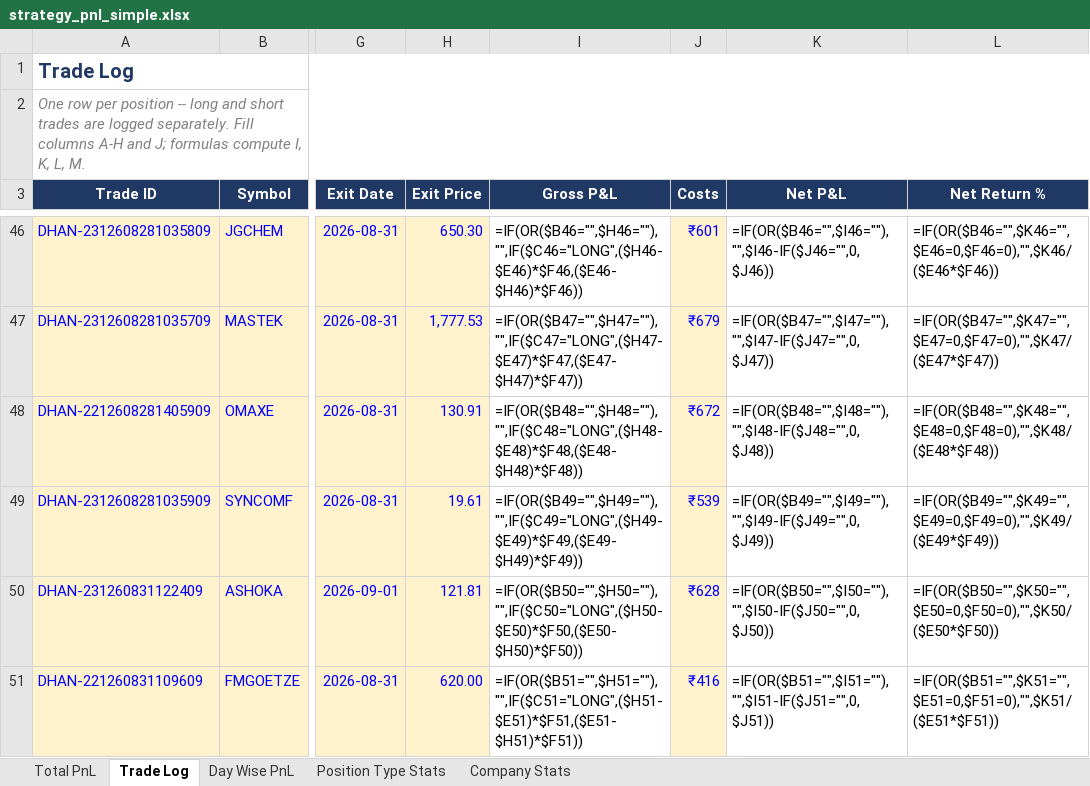
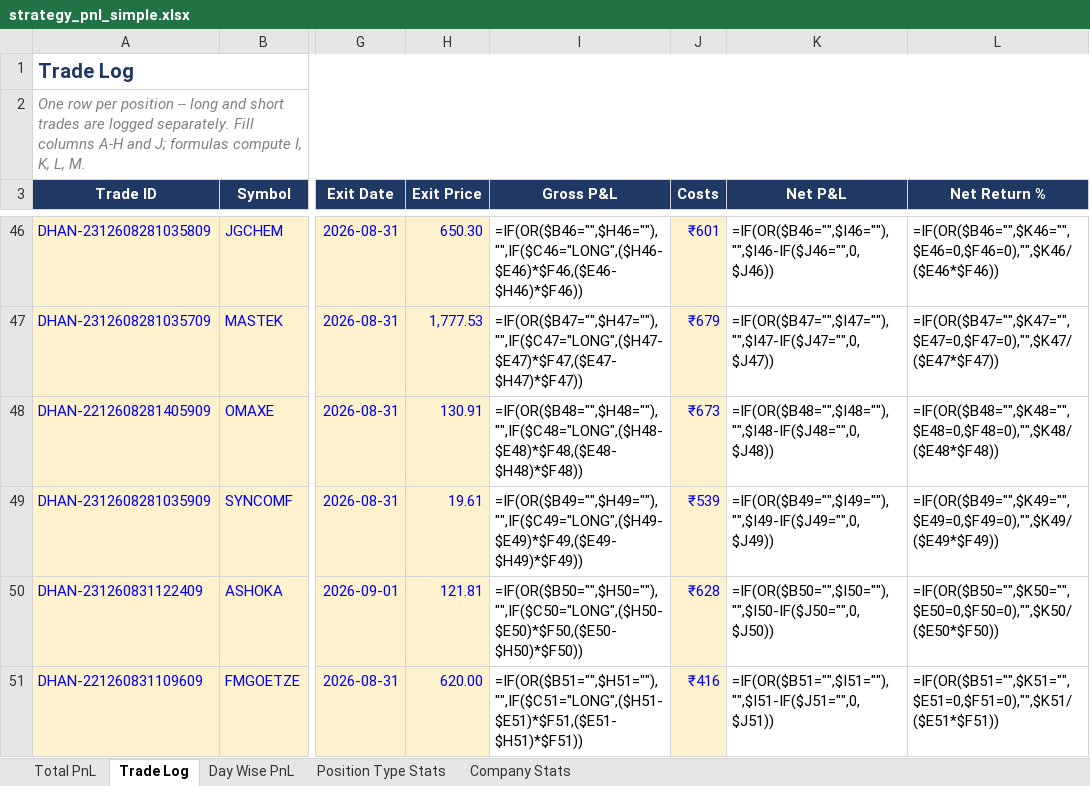
Before and after one commit to rashil0904/volume-daily, an Excel workbook: results/strategy_pnl_simple.xlsx, sheet Trade Log, drawn as a sheet; only a part is shown, gaps mark what is left out; values as stored, in another font and other column widths than the file's, no borders; formulas without a stored value are shown as written; conditional formats not drawn; the diff covers the shown part only; the diff names each change by its address in the sheet, - before the commit and + after, or states it on an @@ line.

```diff
--- a/results/strategy_pnl_simple.xlsx (sheet Trade Log)
+++ b/results/strategy_pnl_simple.xlsx (sheet Trade Log)
-J48 (Costs): ₹672
+J48 (Costs): ₹673
```
Also changed, not shown: 17 edited cells elsewhere in this sheet, 7 other files.
